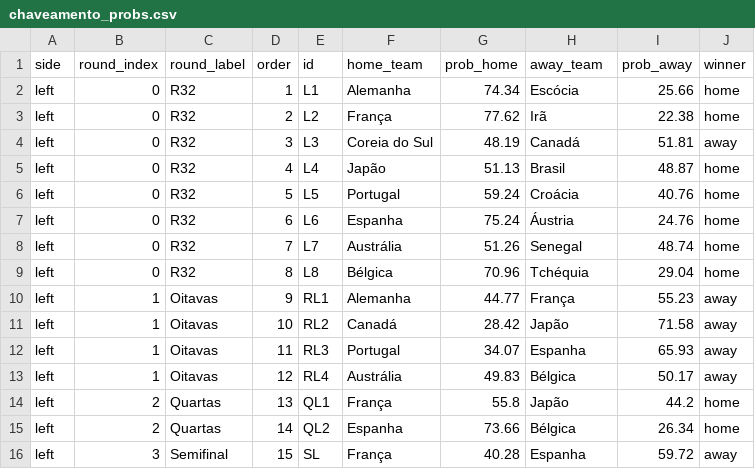
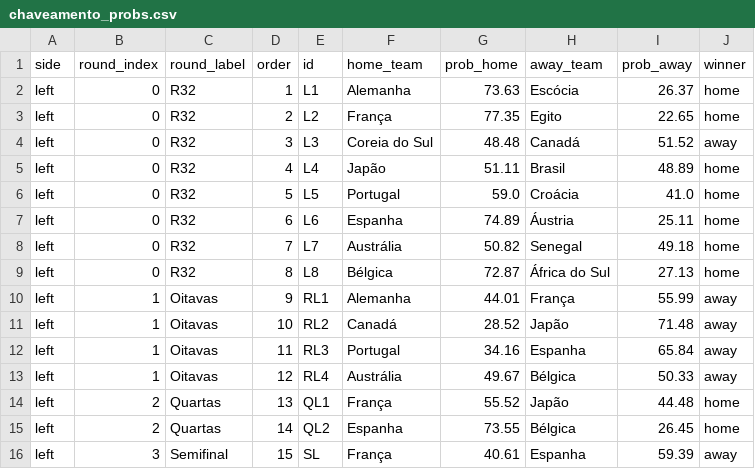
Before and after one commit to jptakeo/WorldCup2026, a CSV file: docs/csv/previsoes/chaveamento_probs.csv, drawn as a sheet; only a part is shown; the diff covers the shown part only.

```diff
--- a/docs/csv/previsoes/chaveamento_probs.csv
+++ b/docs/csv/previsoes/chaveamento_probs.csv
@@ -1,16 +1,16 @@
 side,round_index,round_label,order,id,home_team,prob_home,away_team,prob_away,winner
-left,0,R32,1,L1,Alemanha,74.34,Escócia,25.66,home
-left,0,R32,2,L2,França,77.62,Irã,22.38,home
-left,0,R32,3,L3,Coreia do Sul,48.19,Canadá,51.81,away
-left,0,R32,4,L4,Japão,51.13,Brasil,48.87,home
-left,0,R32,5,L5,Portugal,59.24,Croácia,40.76,home
-left,0,R32,6,L6,Espanha,75.24,Áustria,24.76,home
-left,0,R32,7,L7,Austrália,51.26,Senegal,48.74,home
-left,0,R32,8,L8,Bélgica,70.96,Tchéquia,29.04,home
-left,1,Oitavas,9,RL1,Alemanha,44.77,França,55.23,away
-left,1,Oitavas,10,RL2,Canadá,28.42,Japão,71.58,away
-left,1,Oitavas,11,RL3,Portugal,34.07,Espanha,65.93,away
-left,1,Oitavas,12,RL4,Austrália,49.83,Bélgica,50.17,away
-left,2,Quartas,13,QL1,França,55.8,Japão,44.2,home
-left,2,Quartas,14,QL2,Espanha,73.66,Bélgica,26.34,home
-left,3,Semifinal,15,SL,França,40.28,Espanha,59.72,away
+left,0,R32,1,L1,Alemanha,73.63,Escócia,26.37,home
+left,0,R32,2,L2,França,77.35,Egito,22.65,home
+left,0,R32,3,L3,Coreia do Sul,48.48,Canadá,51.52,away
+left,0,R32,4,L4,Japão,51.11,Brasil,48.89,home
+left,0,R32,5,L5,Portugal,59.0,Croácia,41.0,home
+left,0,R32,6,L6,Espanha,74.89,Áustria,25.11,home
+left,0,R32,7,L7,Austrália,50.82,Senegal,49.18,home
+left,0,R32,8,L8,Bélgica,72.87,África do Sul,27.13,home
+left,1,Oitavas,9,RL1,Alemanha,44.01,França,55.99,away
+left,1,Oitavas,10,RL2,Canadá,28.52,Japão,71.48,away
+left,1,Oitavas,11,RL3,Portugal,34.16,Espanha,65.84,away
+left,1,Oitavas,12,RL4,Austrália,49.67,Bélgica,50.33,away
+left,2,Quartas,13,QL1,França,55.52,Japão,44.48,home
+left,2,Quartas,14,QL2,Espanha,73.55,Bélgica,26.45,home
+left,3,Semifinal,15,SL,França,40.61,Espanha,59.39,away
```
Also changed, not shown: 35 edited cells elsewhere in this file, data/chaveamento_probs.csv, data/probs_fase_de_grupos.csv, 35 other files.
